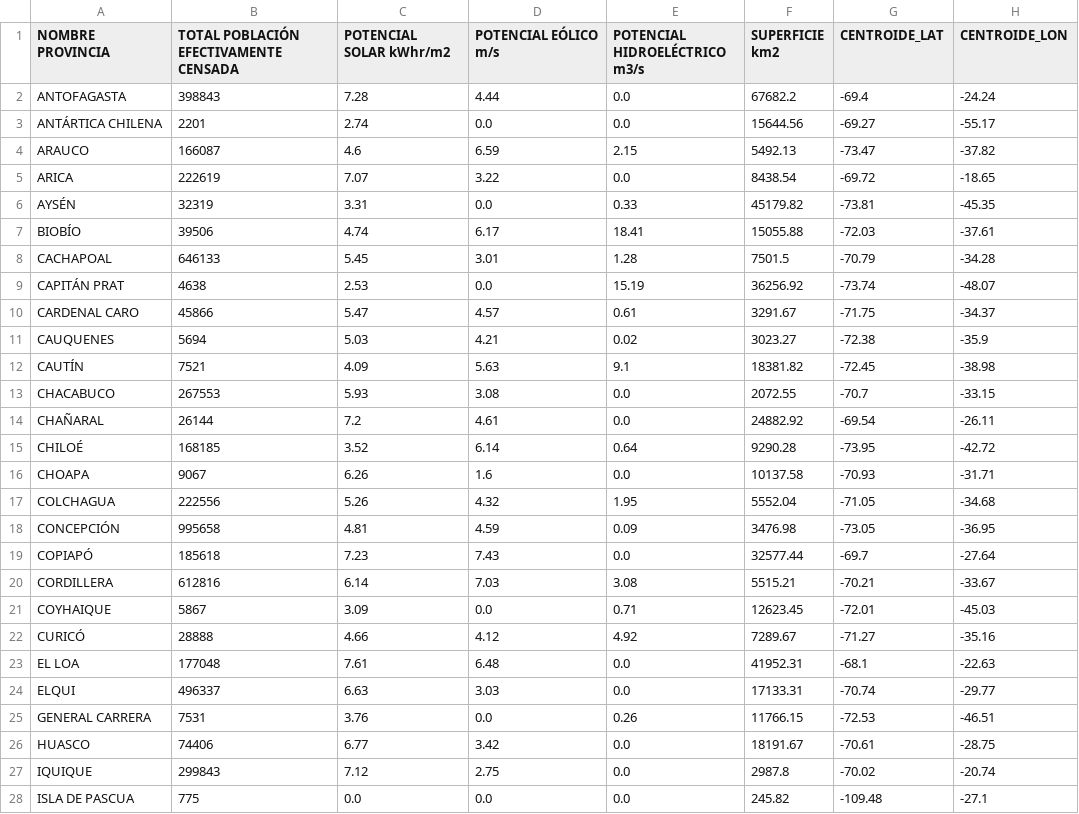
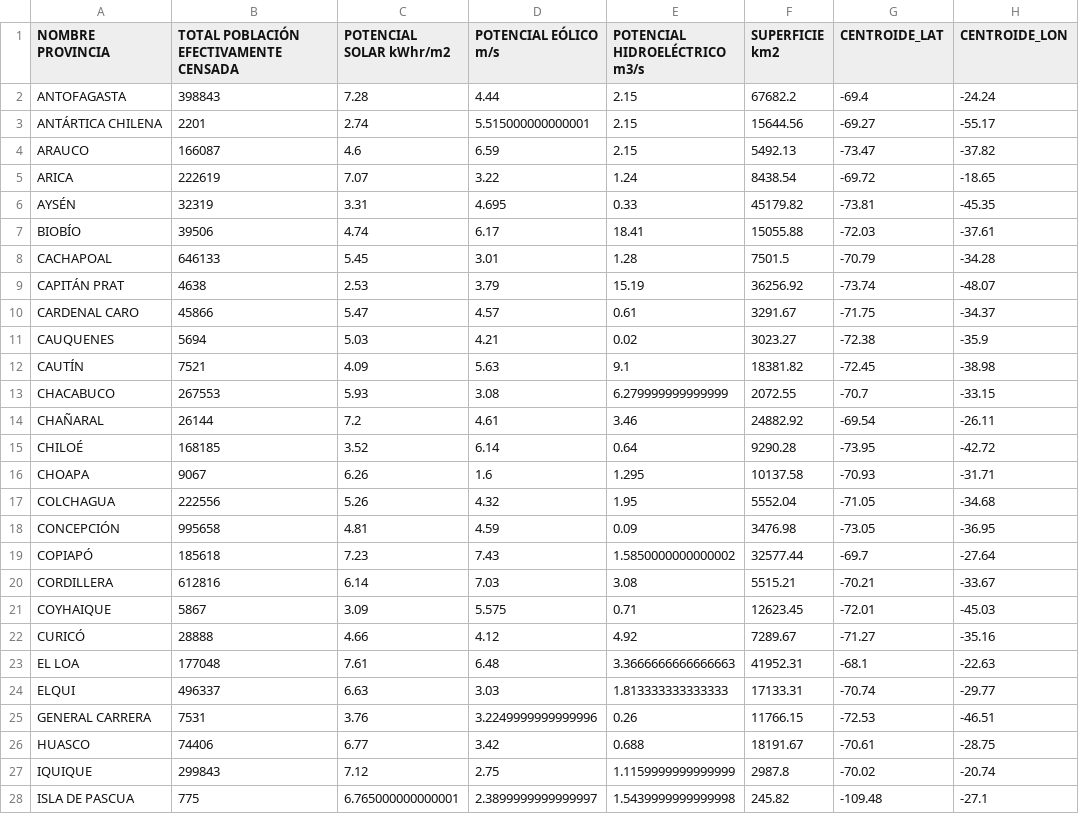
Before and after one commit to v4rgas/opti, a CSV file: data/datos_provincias.csv, drawn as a sheet; only a part is shown; the diff covers the shown part only; the diff names each change by its address in the sheet, - before the commit and + after, or states it on an @@ line.

```diff
--- a/data/datos_provincias.csv
+++ b/data/datos_provincias.csv
-E2:E3 (POTENCIAL HIDROELÉCTRICO m3/s): 0.0
+E2:E3 (POTENCIAL HIDROELÉCTRICO m3/s): 2.15
-D3 (POTENCIAL EÓLICO m/s): 0.0
+D3 (POTENCIAL EÓLICO m/s): 5.515000000000001
-E5 (POTENCIAL HIDROELÉCTRICO m3/s): 0.0
+E5 (POTENCIAL HIDROELÉCTRICO m3/s): 1.24
-D6 (POTENCIAL EÓLICO m/s): 0.0
+D6 (POTENCIAL EÓLICO m/s): 4.695
-D9 (POTENCIAL EÓLICO m/s): 0.0
+D9 (POTENCIAL EÓLICO m/s): 3.79
-E13 (POTENCIAL HIDROELÉCTRICO m3/s): 0.0
+E13 (POTENCIAL HIDROELÉCTRICO m3/s): 6.279999999999999
-E14 (POTENCIAL HIDROELÉCTRICO m3/s): 0.0
+E14 (POTENCIAL HIDROELÉCTRICO m3/s): 3.46
-E16 (POTENCIAL HIDROELÉCTRICO m3/s): 0.0
+E16 (POTENCIAL HIDROELÉCTRICO m3/s): 1.295
-E19 (POTENCIAL HIDROELÉCTRICO m3/s): 0.0
+E19 (POTENCIAL HIDROELÉCTRICO m3/s): 1.5850000000000002
-D21 (POTENCIAL EÓLICO m/s): 0.0
+D21 (POTENCIAL EÓLICO m/s): 5.575
-E23 (POTENCIAL HIDROELÉCTRICO m3/s): 0.0
+E23 (POTENCIAL HIDROELÉCTRICO m3/s): 3.3666666666666663
-E24 (POTENCIAL HIDROELÉCTRICO m3/s): 0.0
+E24 (POTENCIAL HIDROELÉCTRICO m3/s): 1.813333333333333
-D25 (POTENCIAL EÓLICO m/s): 0.0
+D25 (POTENCIAL EÓLICO m/s): 3.2249999999999996
-E26 (POTENCIAL HIDROELÉCTRICO m3/s): 0.0
+E26 (POTENCIAL HIDROELÉCTRICO m3/s): 0.688
-E27 (POTENCIAL HIDROELÉCTRICO m3/s): 0.0
+E27 (POTENCIAL HIDROELÉCTRICO m3/s): 1.1159999999999999
-C28 (POTENCIAL SOLAR kWhr/m2): 0.0
+C28 (POTENCIAL SOLAR kWhr/m2): 6.765000000000001
-D28 (POTENCIAL EÓLICO m/s): 0.0
+D28 (POTENCIAL EÓLICO m/s): 2.3899999999999997
-E28 (POTENCIAL HIDROELÉCTRICO m3/s): 0.0
+E28 (POTENCIAL HIDROELÉCTRICO m3/s): 1.5439999999999998
```
Also changed, not shown: 19 edited cells elsewhere in this file, 12 other files.
